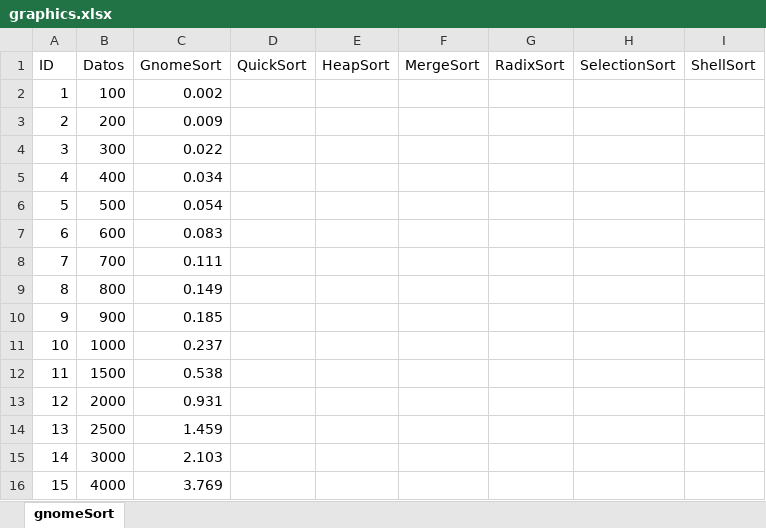
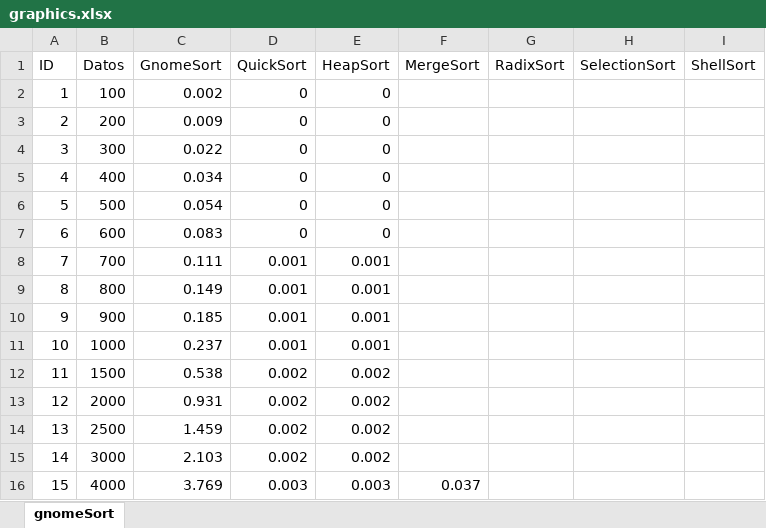
Before and after one commit to CarEsteban/estructura-datos-2024, an Excel workbook: HTD3/graphics.xlsx, sheet gnomeSort, drawn as a sheet; values as stored, in another font and other column widths than the file's, no borders; charts and pictures not drawn; the diff names each change by its address in the sheet, - before the commit and + after, or states it on an @@ line.

```diff
--- a/HTD3/graphics.xlsx (sheet gnomeSort)
+++ b/HTD3/graphics.xlsx (sheet gnomeSort)
-D2:D7 (QuickSort): (empty)
+D2:D7 (QuickSort): 0
-E2:E7 (HeapSort): (empty)
+E2:E7 (HeapSort): 0
-D8:D11 (QuickSort): (empty)
+D8:D11 (QuickSort): 0.001
-E8:E11 (HeapSort): (empty)
+E8:E11 (HeapSort): 0.001
-D12:D15 (QuickSort): (empty)
+D12:D15 (QuickSort): 0.002
-E12:E15 (HeapSort): (empty)
+E12:E15 (HeapSort): 0.002
-D16 (QuickSort): (empty)
+D16 (QuickSort): 0.003
-E16 (HeapSort): (empty)
+E16 (HeapSort): 0.003
-F16 (MergeSort): (empty)
+F16 (MergeSort): 0.037
```
Also changed, not shown: charts or pictures, 1 other file.
